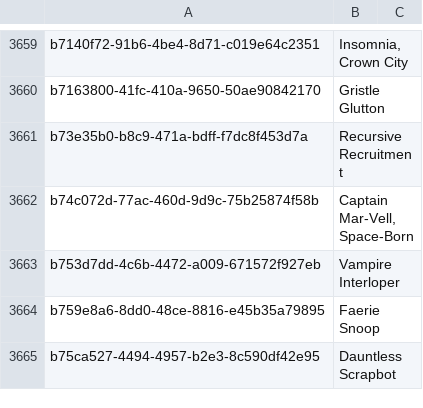
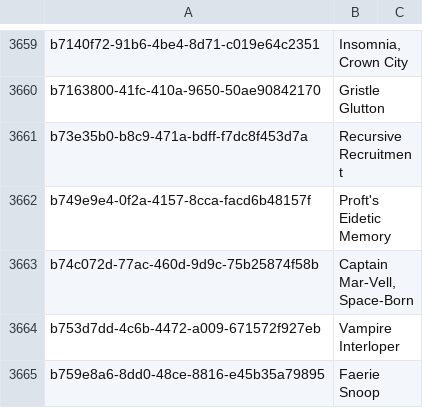
Before and after one commit to altf4/rustmage, a TSV file: data/outside-card-names.tsv, drawn as a sheet; only a part is shown, gaps mark what is left out; the shorter side is filled out with more unchanged rows.

```diff
--- a/data/outside-card-names.tsv
+++ b/data/outside-card-names.tsv
@@ -3661,2 +3661,3 @@ b7163800-41fc-410a-9650-50ae90842170	Gristle Glutton
 b73e35b0-b8c9-471a-bdff-f7dc8f453d7a	Recursive Recruitment
+b749e9e4-0f2a-4157-8cca-facd6b48157f	Proft's Eidetic Memory
 b74c072d-77ac-460d-9d9c-75b25874f58b	Captain Mar-Vell, Space-Born
```
Also changed, not shown: 45 other files.
